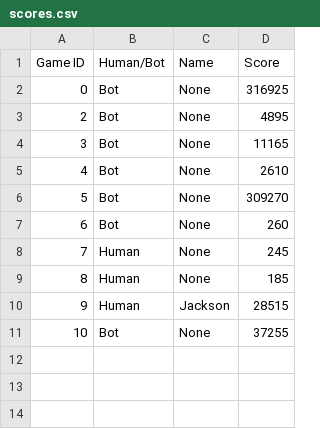
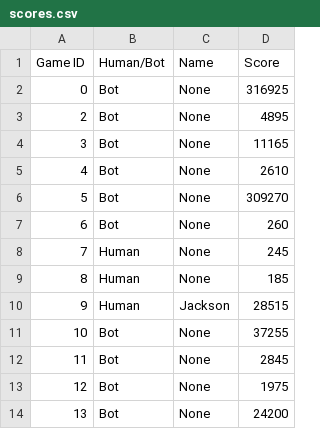
Before and after one commit to jacksonliao78/games_and_stuff, a CSV file: scores.csv, drawn as a sheet.

```diff
--- a/scores.csv
+++ b/scores.csv
@@ -11 +11,4 @@ Game ID,Human/Bot,Name,Score
 10,Bot,None,37255
+11,Bot,None,2845
+12,Bot,None,1975
+13,Bot,None,24200
```
Also changed, not shown: 8 other files.
